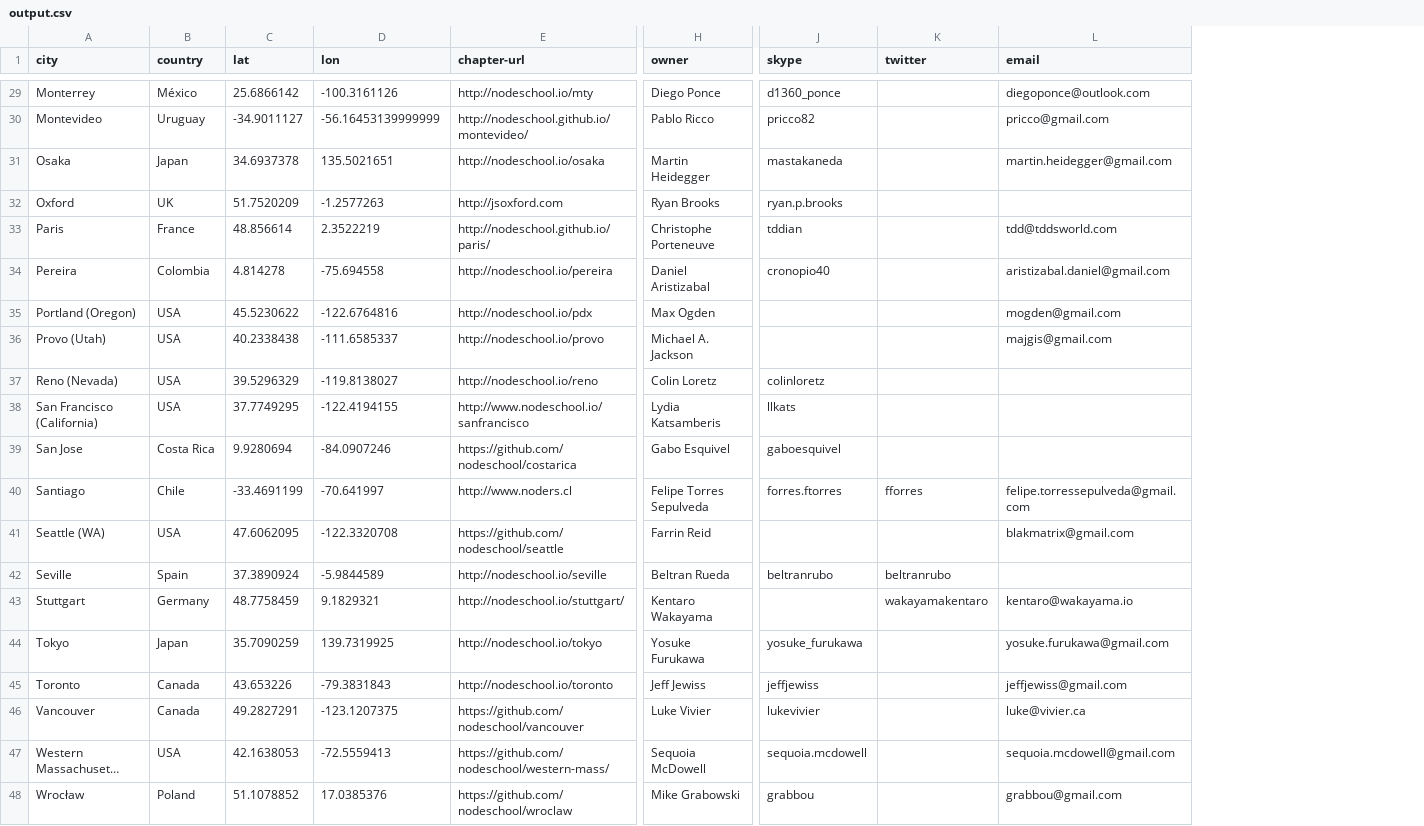
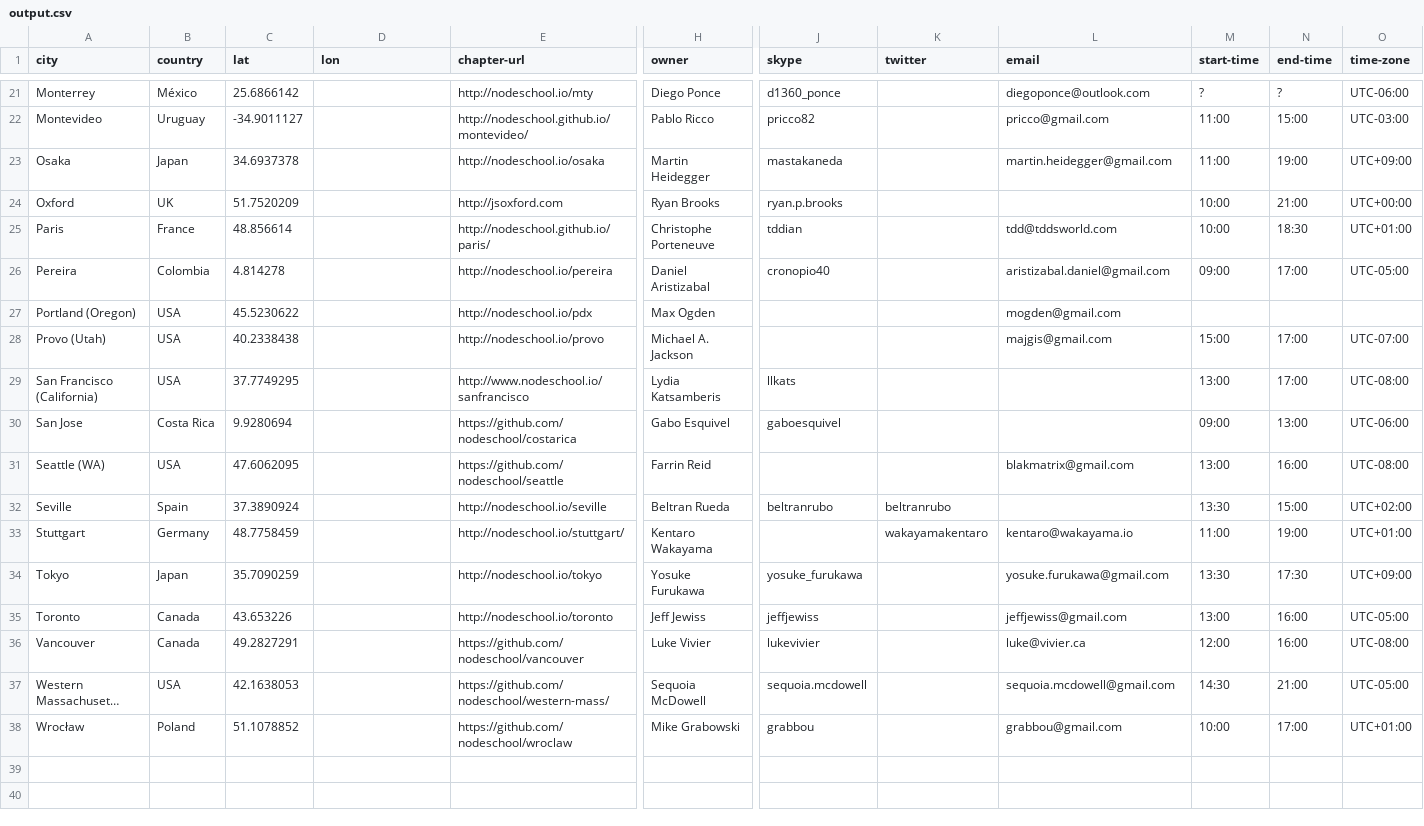
Before and after one commit to nodeschool/international-day, a CSV file: enrollment-scraper/output.csv, drawn as a sheet; only a part is shown, gaps mark what is left out; long unchanged cells end in …; removed rows and columns are numbered as before the commit, all else as after; rows hold the shown columns only; the diff covers the shown part only; the diff names each change by its address in the sheet, - before the commit and + after, or states it on an @@ line.

```diff
--- a/enrollment-scraper/output.csv
+++ b/enrollment-scraper/output.csv
+column M (start-time), rows 21-38: ? | 11:00 | 11:00 | 10:00 | 10:00 | 09:00 |  | 15:00 | 13:00 | 09:00 | 13:00 | 13:30 | 11:00 | 13:30 | 13:00 | 12:00 | 14:30 | 10:00
+column N (end-time), rows 21-38: ? | 15:00 | 19:00 | 21:00 | 18:30 | 17:00 |  | 17:00 | 17:00 | 13:00 | 16:00 | 15:00 | 19:00 | 17:30 | 16:00 | 16:00 | 21:00 | 17:00
+column O (time-zone), rows 21-38: UTC-06:00 | UTC-03:00 | UTC+09:00 | UTC+00:00 | UTC+01:00 | UTC-05:00 |  | UTC-07:00 | UTC-08:00 | UTC-06:00 | UTC-08:00 | UTC+02:00 | UTC+01:00 | UTC+09:00 | UTC-05:00 | UTC-08:00 | UTC-05:00 | UTC+01:00
-D21 (lon): -100.3161126
+D21 (lon): (empty)
-D22 (lon): -56.16453139999999
+D22 (lon): (empty)
-D23 (lon): 135.5021651
+D23 (lon): (empty)
-D24 (lon): -1.2577263
+D24 (lon): (empty)
-D25 (lon): 2.3522219
+D25 (lon): (empty)
-D26 (lon): -75.694558
+D26 (lon): (empty)
-D27 (lon): -122.6764816
+D27 (lon): (empty)
-D28 (lon): -111.6585337
+D28 (lon): (empty)
-row 37: Reno (Nevada) | USA | 39.5296329 | -119.8138027 | http://nodeschool.io/reno | Colin Loretz | colinloretz
-D29 (lon): -122.4194155
+D29 (lon): (empty)
-D30 (lon): -84.0907246
+D30 (lon): (empty)
-row 40: Santiago | Chile | -33.4691199 | -70.641997 | http://www.noders.cl | Felipe Torres Sepulveda | forres.ftorres | fforres | felipe.torressepulveda@gmail.com
-D31 (lon): -122.3320708
+D31 (lon): (empty)
-D32 (lon): -5.9844589
+D32 (lon): (empty)
-D33 (lon): 9.1829321
+D33 (lon): (empty)
-D34 (lon): 139.7319925
+D34 (lon): (empty)
-D35 (lon): -79.3831843
+D35 (lon): (empty)
-D36 (lon): -123.1207375
+D36 (lon): (empty)
-D37 (lon): -72.5559413
+D37 (lon): (empty)
-D38 (lon): 17.0385376
+D38 (lon): (empty)
```
Also changed, not shown: 8 removed rows and 19 edited cells elsewhere in this file, 4 other files.
